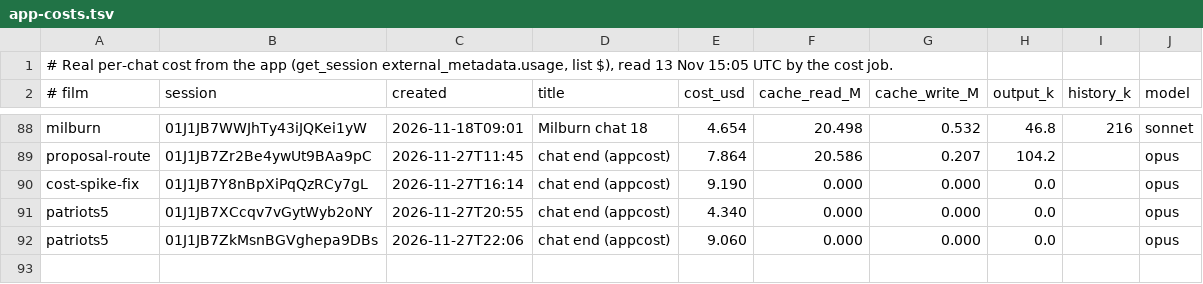
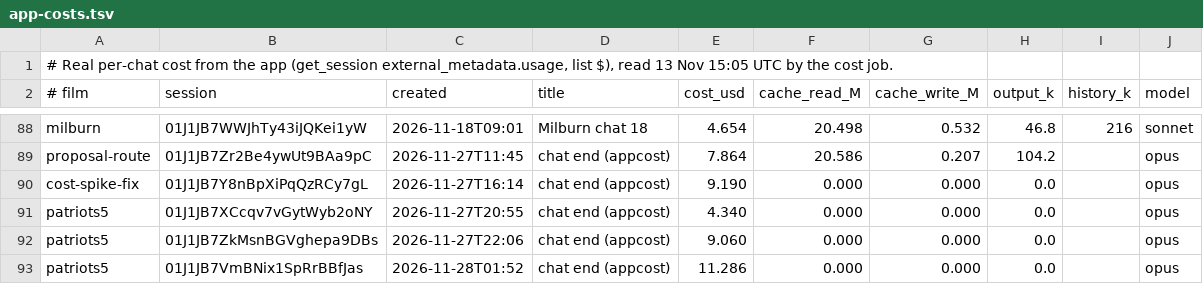
Before and after one commit to SamKearns22/Animation-, a TSV file: notes/ledger/app-costs.tsv, drawn as a sheet; only a part is shown, gaps mark what is left out.

```diff
--- a/notes/ledger/app-costs.tsv
+++ b/notes/ledger/app-costs.tsv
@@ -92 +92,2 @@ patriots5	01J1JB7XCcqv7vGytWyb2oNY	2026-11-27T20:55	chat end (appcost)	4.340	0.0
 patriots5	01J1JB7ZkMsnBGVghepa9DBs	2026-11-27T22:06	chat end (appcost)	9.060	0.000	0.000	0.0		opus
+patriots5	01J1JB7VmBNix1SpRrBBfJas	2026-11-28T01:52	chat end (appcost)	11.286	0.000	0.000	0.0		opus
```
Also changed, not shown: notes/ledger/app-check.tsv, 6 other files.
